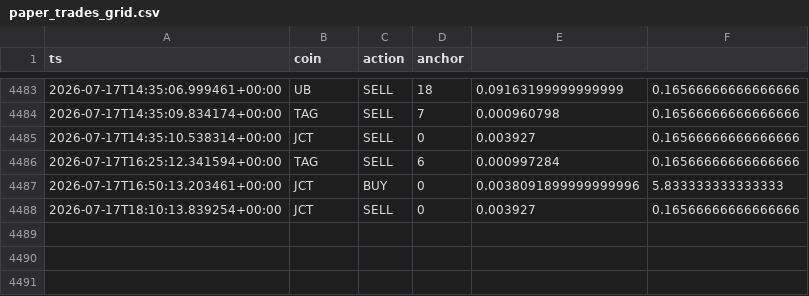
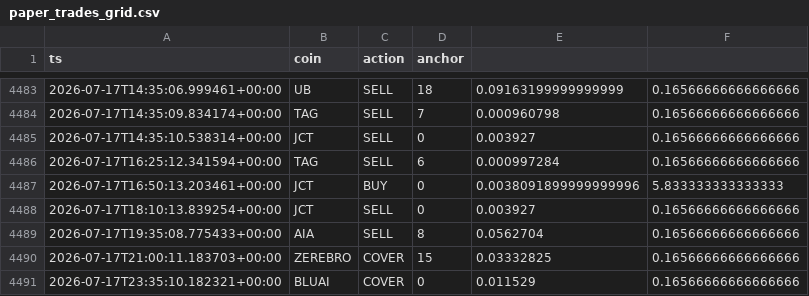
Before and after one commit to AlexeyKharin06/bots-cluster-, a CSV file: memory/trade/paper_v1/paper_trades_grid.csv, drawn as a sheet; only a part is shown, gaps mark what is left out; the diff names each change by its address in the sheet, - before the commit and + after, or states it on an @@ line.

Commit message:
trade paper_v1 auto 2026-07-18_00:17

```diff
--- a/memory/trade/paper_v1/paper_trades_grid.csv
+++ b/memory/trade/paper_v1/paper_trades_grid.csv
+row 4489: 2026-07-17T19:35:08.775433+00:00 | AIA | SELL | 8 | 0.0562704 | 0.16566666666666666
+row 4490: 2026-07-17T21:00:11.183703+00:00 | ZEREBRO | COVER | 15 | 0.03332825 | 0.16566666666666666
+row 4491: 2026-07-17T23:35:10.182321+00:00 | BLUAI | COVER | 0 | 0.011529 | 0.16566666666666666
```
Also changed, not shown: 11 other files.
